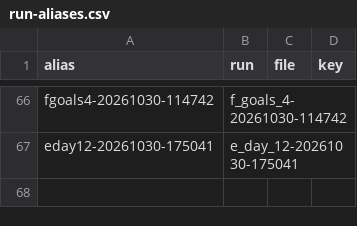
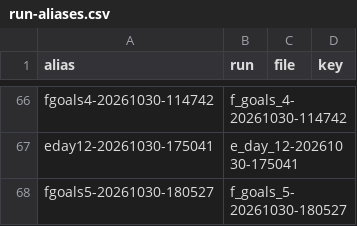
Before and after one commit to wengera/zomboid-mod-nutrition, a CSV file: docs/reference/run-aliases.csv, drawn as a sheet; only a part is shown, gaps mark what is left out; the diff names each change by its address in the sheet, - before the commit and + after, or states it on an @@ line.

Commit message:
Plan 25 F4 artifact: f_goals_5-20261030-180527 (the fourth LLM session, the night: seven kills, the most of any session, at the day cap; 67 Shelter answers with 57 failed shun; stub guide, row, do-not-cite rows, alias, the spec's section 5 item 2)

```diff
--- a/docs/reference/run-aliases.csv
+++ b/docs/reference/run-aliases.csv
+row 68: fgoals5-20261030-180527 | f_goals_5-20261030-180527
```
Also changed, not shown: 10 other files.
